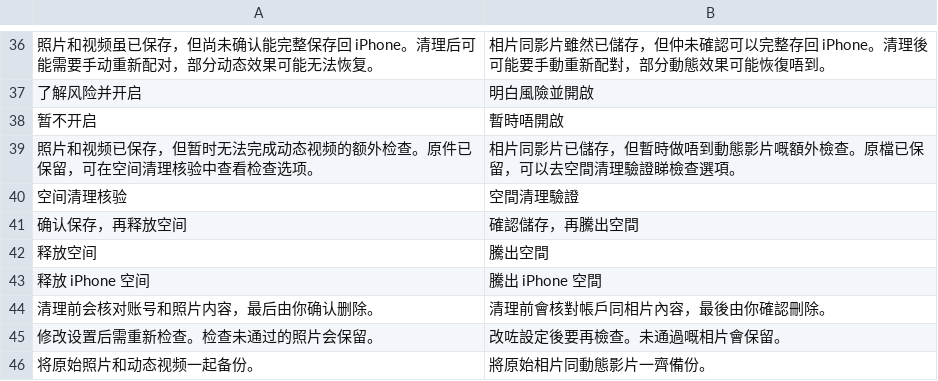
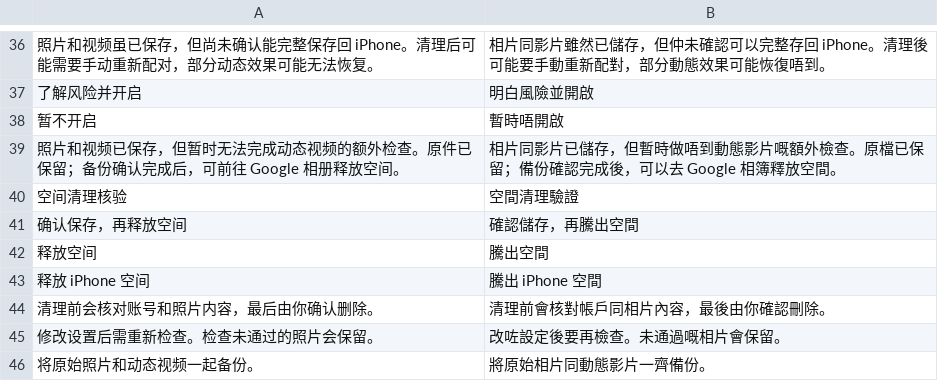
Before and after one commit to Cc-Cece/PicHarbor-iOS, a TSV file: Localization/hong-kong-overrides.tsv, drawn as a sheet; only a part is shown, gaps mark what is left out; removed rows and columns are numbered as before the commit, all else as after; the diff names each change by its address in the sheet, - before the commit and + after, or states it on an @@ line.

```diff
--- a/Localization/hong-kong-overrides.tsv
+++ b/Localization/hong-kong-overrides.tsv
-row 39: 照片和视频已保存，但暂时无法完成动态视频的额外检查。原件已保留，可在空间清理核验中查看检查选项。 | 相片同影片已儲存，但暫時做唔到動態影片嘅額外檢查。原檔已保留，可以去空間清理驗證睇檢查選項。
+row 39: 照片和视频已保存，但暂时无法完成动态视频的额外检查。原件已保留；备份确认完成后，可前往 Google 相册释放空间。 | 相片同影片已儲存，但暫時做唔到動態影片嘅額外檢查。原檔已保留；備份確認完成後，可以去 Google 相簿釋放空間。
```
Also changed, not shown: Localization/english.tsv, 19 other files.
